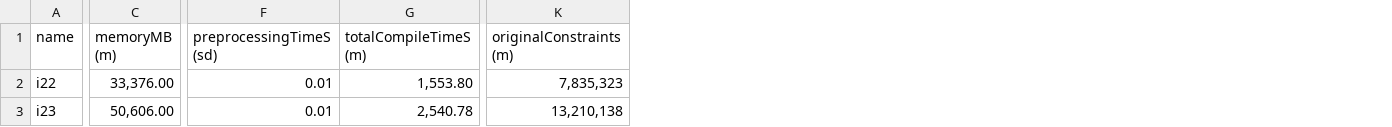
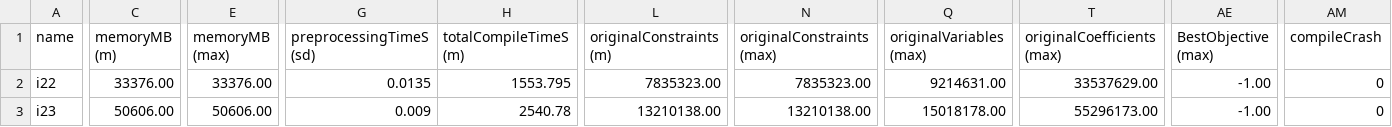
Before and after one commit to MarkBeB/MiniTimetable, a CSV file: org.tud.minitimetable/resources/workstation/refined/minizinc-data-no.csv, drawn as a sheet; only a part is shown, gaps mark what is left out; addresses are those after the commit; the diff covers the shown part only; the diff names each change by its address in the sheet, - before the commit and + after, or states it on an @@ line.

```diff
--- a/org.tud.minitimetable/resources/workstation/refined/minizinc-data-no.csv
+++ b/org.tud.minitimetable/resources/workstation/refined/minizinc-data-no.csv
+column E (memoryMB (max)), rows 2-3: 33376.00 | 50606.00
+column N (originalConstraints (max)), rows 2-3: 7835323.00 | 13210138.00
+column Q (originalVariables (max)), rows 2-3: 9214631.00 | 15018178.00
+column T (originalCoefficients (max)), rows 2-3: 33537629.00 | 55296173.00
+column AE (BestObjective (max)), rows 2-3: -1.00 | -1.00
+column AM (compileCrash), rows 2-3: 0 | 0
-C2 (memoryMB (m)): 33,376.00
+C2 (memoryMB (m)): 33376.00
-G2 (preprocessingTimeS (sd)): 0.01
+G2 (preprocessingTimeS (sd)): 0.0135
-H2 (totalCompileTimeS (m)): 1,553.80
+H2 (totalCompileTimeS (m)): 1553.795
-L2 (originalConstraints (m)): 7,835,323
+L2 (originalConstraints (m)): 7835323.00
-C3 (memoryMB (m)): 50,606.00
+C3 (memoryMB (m)): 50606.00
-G3 (preprocessingTimeS (sd)): 0.01
+G3 (preprocessingTimeS (sd)): 0.009
-H3 (totalCompileTimeS (m)): 2,540.78
+H3 (totalCompileTimeS (m)): 2540.78
-L3 (originalConstraints (m)): 13,210,138
+L3 (originalConstraints (m)): 13210138.00
```
Also changed, not shown: 132 edited cells elsewhere in this file, org.tud.minitimetable/resources/workstation/refined/gips-data.csv, org.tud.minitimetable/resources/workstation/refined/minizinc-data-all.csv, 12 other files.
